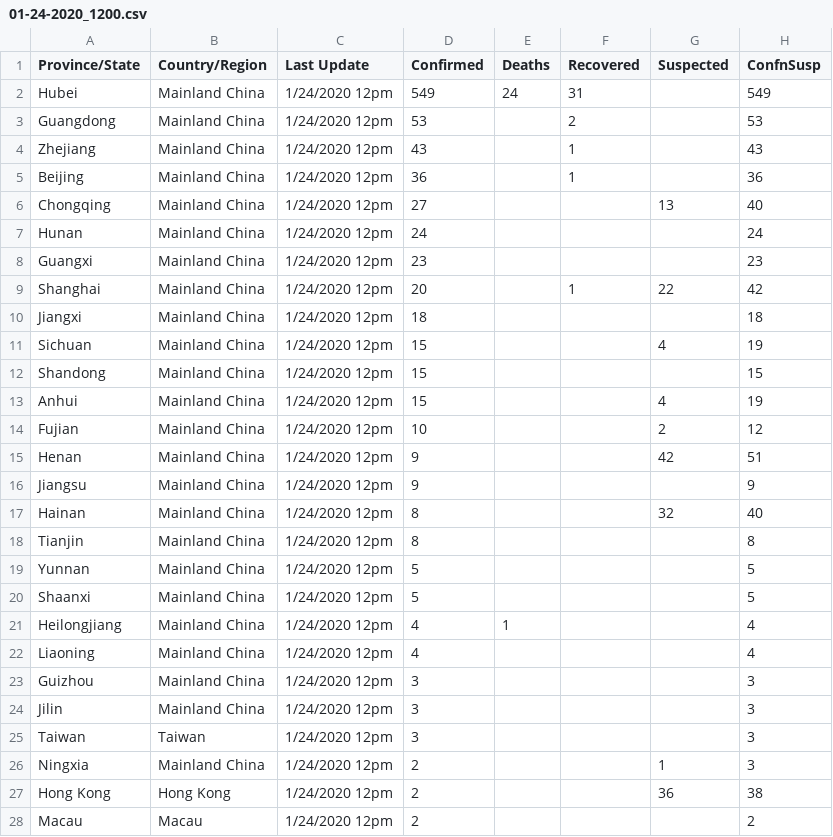
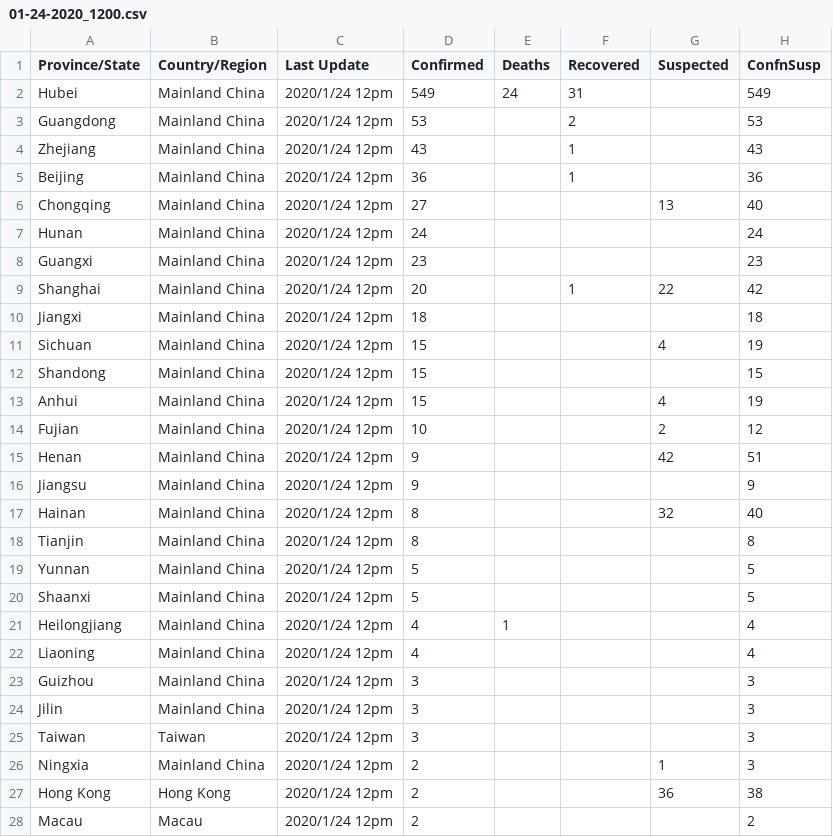
Before and after one commit to shailshouryya/COVID-19, a CSV file: archived_data/archived_daily_case_updates/01-24-2020_1200.csv, drawn as a sheet; only a part is shown; the diff covers the shown part only.

```diff
--- a/archived_data/archived_daily_case_updates/01-24-2020_1200.csv
+++ b/archived_data/archived_daily_case_updates/01-24-2020_1200.csv
@@ -1,28 +1,28 @@
 Province/State,Country/Region,Last Update,Confirmed,Deaths,Recovered,Suspected,ConfnSusp
-Hubei,Mainland China,1/24/2020  12pm,549,24,31,,549
-Guangdong,Mainland China,1/24/2020  12pm,53,,2,,53
-Zhejiang,Mainland China,1/24/2020  12pm,43,,1,,43
-Beijing,Mainland China,1/24/2020  12pm,36,,1,,36
-Chongqing,Mainland China,1/24/2020  12pm,27,,,13,40
-Hunan,Mainland China,1/24/2020  12pm,24,,,,24
-Guangxi,Mainland China,1/24/2020  12pm,23,,,,23
-Shanghai,Mainland China,1/24/2020  12pm,20,,1,22,42
-Jiangxi,Mainland China,1/24/2020  12pm,18,,,,18
-Sichuan,Mainland China,1/24/2020  12pm,15,,,4,19
-Shandong,Mainland China,1/24/2020  12pm,15,,,,15
-Anhui,Mainland China,1/24/2020  12pm,15,,,4,19
-Fujian,Mainland China,1/24/2020  12pm,10,,,2,12
-Henan,Mainland China,1/24/2020  12pm,9,,,42,51
-Jiangsu,Mainland China,1/24/2020  12pm,9,,,,9
-Hainan,Mainland China,1/24/2020  12pm,8,,,32,40
-Tianjin,Mainland China,1/24/2020  12pm,8,,,,8
-Yunnan,Mainland China,1/24/2020  12pm,5,,,,5
-Shaanxi,Mainland China,1/24/2020  12pm,5,,,,5
-Heilongjiang,Mainland China,1/24/2020  12pm,4,1,,,4
-Liaoning,Mainland China,1/24/2020  12pm,4,,,,4
-Guizhou,Mainland China,1/24/2020  12pm,3,,,,3
-Jilin,Mainland China,1/24/2020  12pm,3,,,,3
-Taiwan,Taiwan,1/24/2020  12pm,3,,,,3
-Ningxia,Mainland China,1/24/2020  12pm,2,,,1,3
-Hong Kong,Hong Kong,1/24/2020  12pm,2,,,36,38
-Macau,Macau,1/24/2020  12pm,2,,,,2
+Hubei,Mainland China,2020/1/24  12pm,549,24,31,,549
+Guangdong,Mainland China,2020/1/24  12pm,53,,2,,53
+Zhejiang,Mainland China,2020/1/24  12pm,43,,1,,43
+Beijing,Mainland China,2020/1/24  12pm,36,,1,,36
+Chongqing,Mainland China,2020/1/24  12pm,27,,,13,40
+Hunan,Mainland China,2020/1/24  12pm,24,,,,24
+Guangxi,Mainland China,2020/1/24  12pm,23,,,,23
+Shanghai,Mainland China,2020/1/24  12pm,20,,1,22,42
+Jiangxi,Mainland China,2020/1/24  12pm,18,,,,18
+Sichuan,Mainland China,2020/1/24  12pm,15,,,4,19
+Shandong,Mainland China,2020/1/24  12pm,15,,,,15
+Anhui,Mainland China,2020/1/24  12pm,15,,,4,19
+Fujian,Mainland China,2020/1/24  12pm,10,,,2,12
+Henan,Mainland China,2020/1/24  12pm,9,,,42,51
+Jiangsu,Mainland China,2020/1/24  12pm,9,,,,9
+Hainan,Mainland China,2020/1/24  12pm,8,,,32,40
+Tianjin,Mainland China,2020/1/24  12pm,8,,,,8
+Yunnan,Mainland China,2020/1/24  12pm,5,,,,5
+Shaanxi,Mainland China,2020/1/24  12pm,5,,,,5
+Heilongjiang,Mainland China,2020/1/24  12pm,4,1,,,4
+Liaoning,Mainland China,2020/1/24  12pm,4,,,,4
+Guizhou,Mainland China,2020/1/24  12pm,3,,,,3
+Jilin,Mainland China,2020/1/24  12pm,3,,,,3
+Taiwan,Taiwan,2020/1/24  12pm,3,,,,3
+Ningxia,Mainland China,2020/1/24  12pm,2,,,1,3
+Hong Kong,Hong Kong,2020/1/24  12pm,2,,,36,38
+Macau,Macau,2020/1/24  12pm,2,,,,2
```
Also changed, not shown: 14 edited cells elsewhere in this file, archived_data/archived_daily_case_updates/01-21-2020_2200.csv, archived_data/archived_daily_case_updates/01-24-2020_0000.csv, 13 other files.
